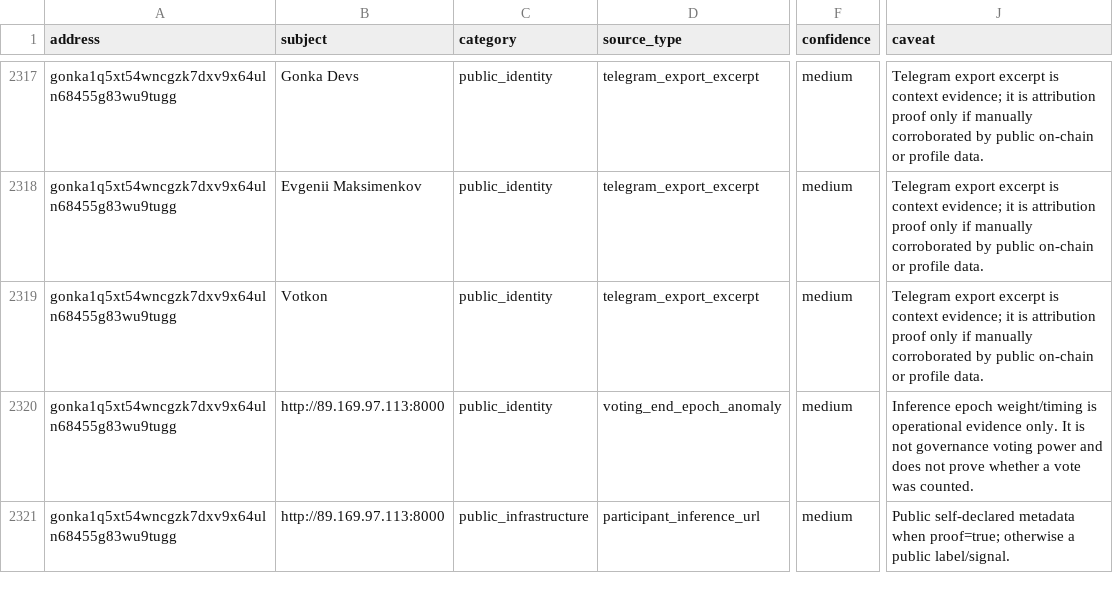
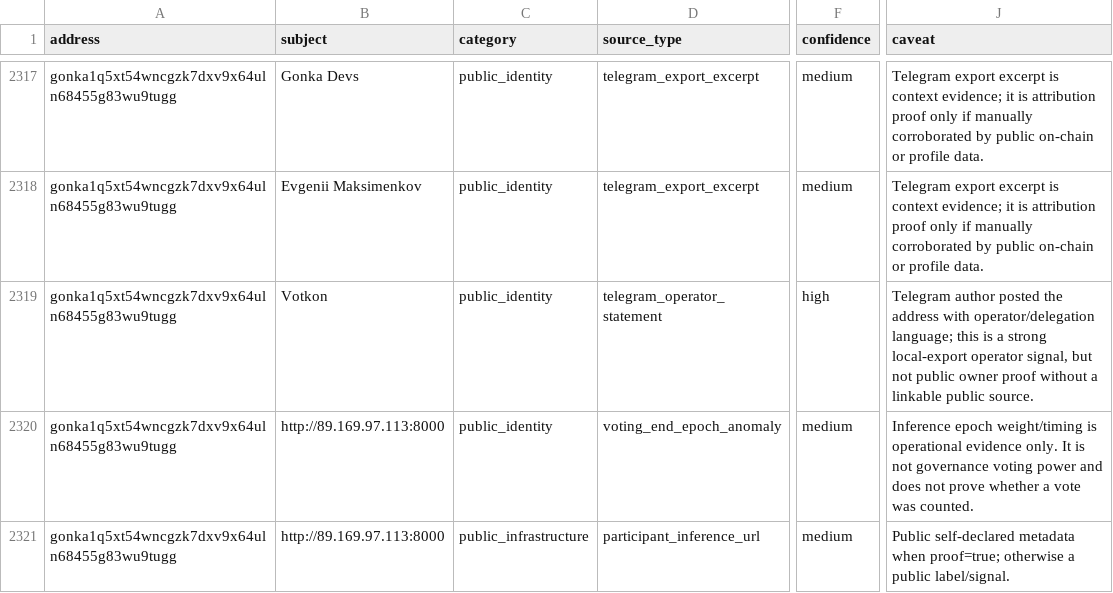
Before and after one commit to huxuxuya/67-propsal-check, a CSV file: reports/evidence_claims.csv, drawn as a sheet; only a part is shown, gaps mark what is left out; the diff names each change by its address in the sheet, - before the commit and + after, or states it on an @@ line.

```diff
--- a/reports/evidence_claims.csv
+++ b/reports/evidence_claims.csv
-D2319 (source_type): telegram_export_excerpt
+D2319 (source_type): telegram_operator_statement
-F2319 (confidence): medium
+F2319 (confidence): high
-J2319 (caveat): Telegram export excerpt is context evidence; it is attribution proof only if manually corroborated by public on-chain or profile data.
+J2319 (caveat): Telegram author posted the address with operator/delegation language; this is a strong local-export operator signal, but not public owner proof without a linkable public source.
```
Also changed, not shown: reports/benefit_power_matrix.csv, reports/interest_clusters.csv, 8 other files.
